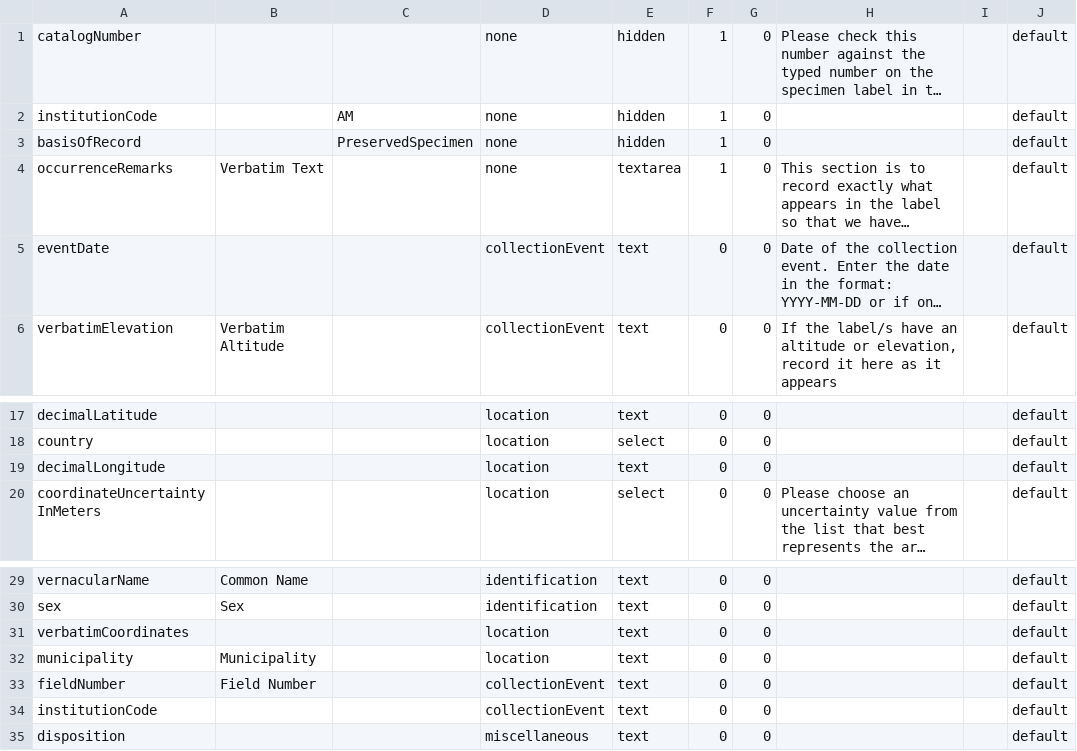
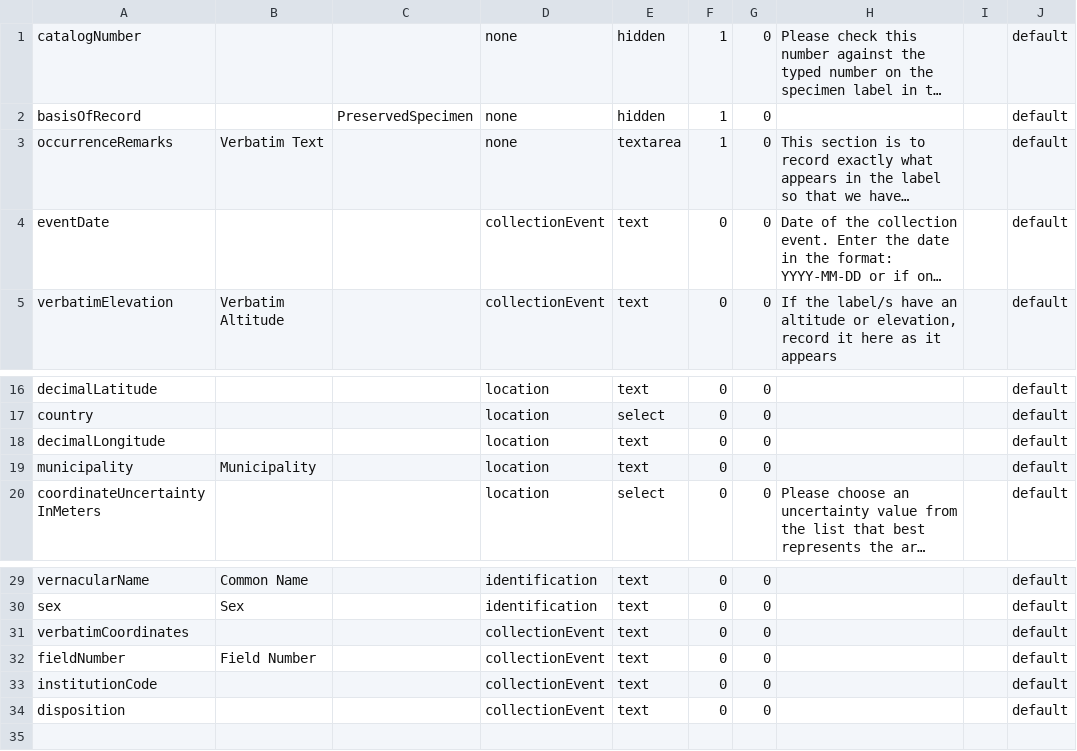
Before and after one commit to mbohun/volunteer-portal, a CSV file: volunteer-portal/grails-app/conf/resources/finnishTestFields.csv, drawn as a sheet; only a part is shown, gaps mark what is left out; long unchanged cells end in …; removed rows and columns are numbered as before the commit, all else as after; the diff names each change by its address in the sheet, - before the commit and + after, or states it on an @@ line.

Commit message:
finnish template continued
git-svn-id: http://ala-volunteer.googlecode.com/svn/trunk@405 0b7a649d-3ec8-f03e-b044-56c4ea68b8d3

```diff
--- a/volunteer-portal/grails-app/conf/resources/finnishTestFields.csv
+++ b/volunteer-portal/grails-app/conf/resources/finnishTestFields.csv
-row 2: institutionCode |  | AM | none | hidden | 1 | 0 |  |  | default
@@ row 32 moved to row 19: municipality @@
-D31: location
+D31: collectionEvent
-D34: miscellaneous
+D34: collectionEvent
```
Also changed, not shown: 4 other files.
